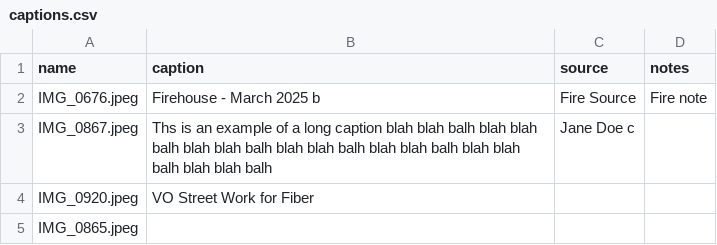
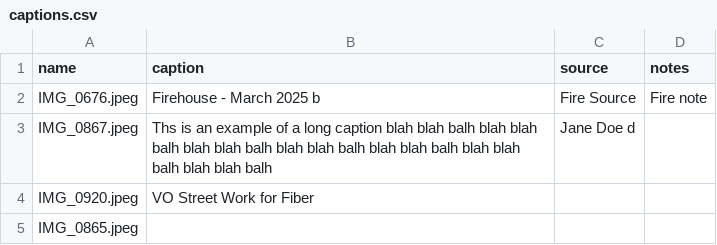
Before and after one commit to rtpub/slideshow1, a CSV file: captions.csv, drawn as a sheet.

Commit message:
Update captions.csv

```diff
--- a/captions.csv
+++ b/captions.csv
@@ -2,3 +2,3 @@ name,caption,source,notes
 "IMG_0676.jpeg","Firehouse - March 2025 b","Fire Source","Fire note"
-"IMG_0867.jpeg","Ths is an example of a long caption blah blah balh blah blah balh blah blah balh blah blah balh blah blah balh blah blah balh blah blah balh","Jane Doe c"," "
+"IMG_0867.jpeg","Ths is an example of a long caption blah blah balh blah blah balh blah blah balh blah blah balh blah blah balh blah blah balh blah blah balh","Jane Doe d"," "
 "IMG_0920.jpeg","VO Street Work for Fiber",""," "
```
